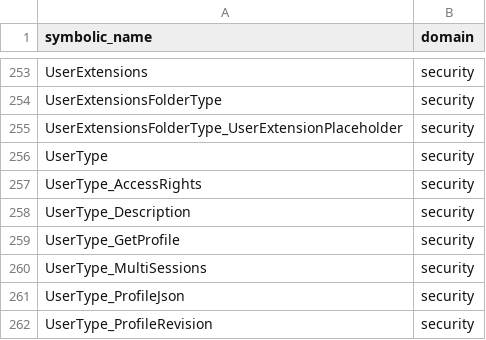
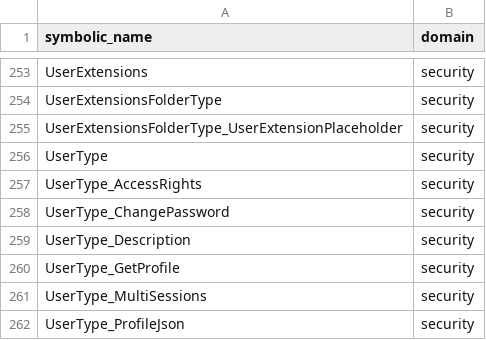
Before and after one commit to alexsmn/scada-common, a CSV file: model/nodesets/code_domains.csv, drawn as a sheet; only a part is shown, gaps mark what is left out; the shorter side is filled out with more unchanged rows.

```diff
--- a/model/nodesets/code_domains.csv
+++ b/model/nodesets/code_domains.csv
@@ -257,2 +257,3 @@ UserType,security
 UserType_AccessRights,security
+UserType_ChangePassword,security
 UserType_Description,security
```
Also changed, not shown: model/nodesets/extra_node_ids.csv, 3 other files.
